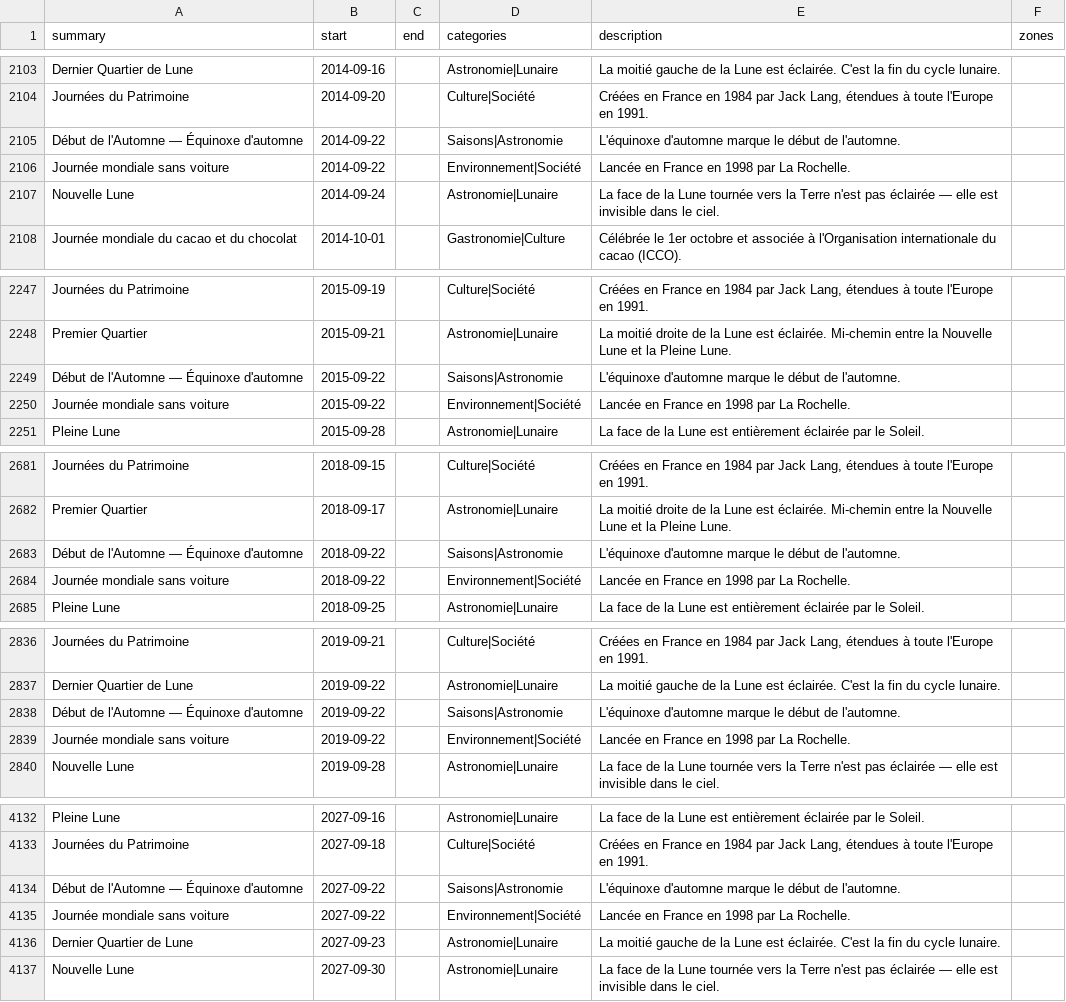
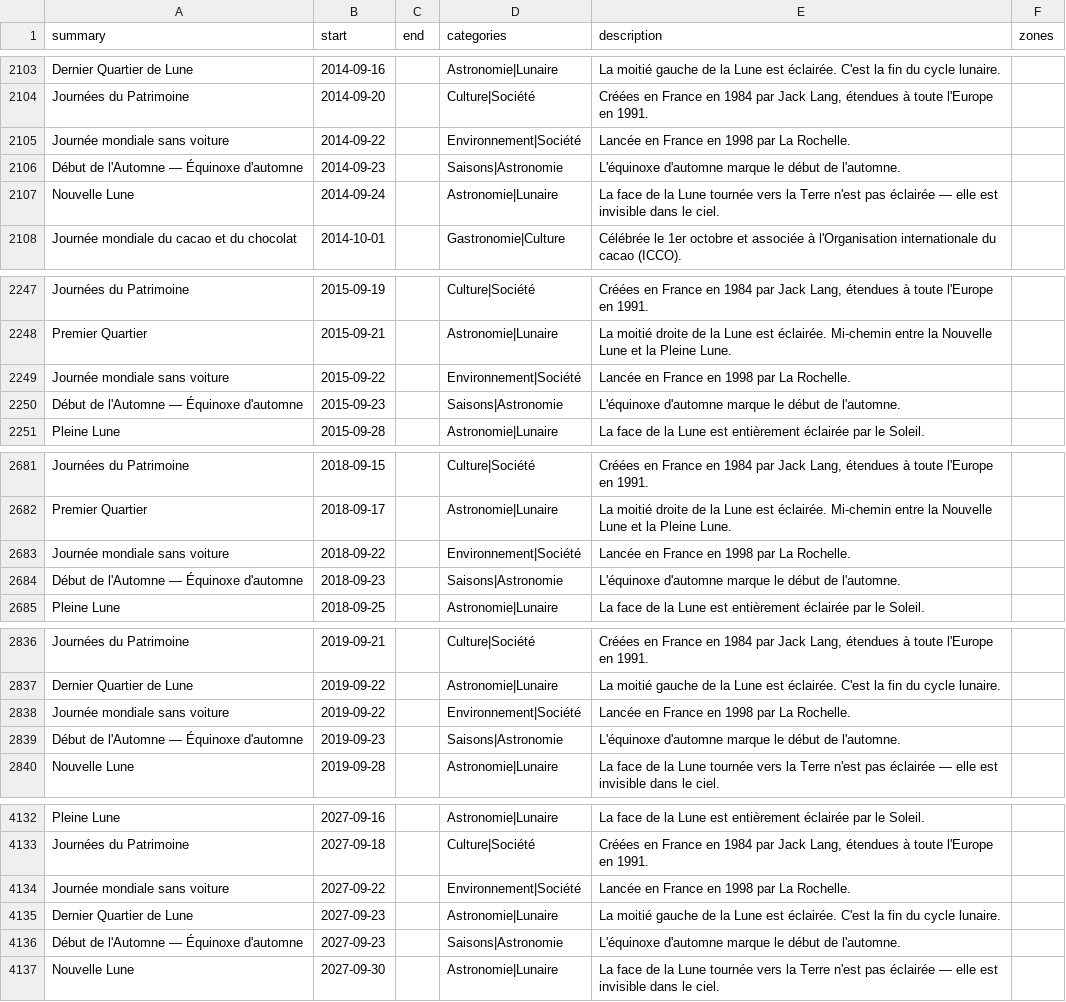
Before and after one commit to TiboTsr/calendrier-france-ics, a CSV file: calendrier.csv, drawn as a sheet; only a part is shown, gaps mark what is left out; the diff covers the shown part only.

```diff
--- a/calendrier.csv
+++ b/calendrier.csv
@@ -2104,4 +2104,4 @@ Dernier Quartier de Lune,2014-09-16,,Astronomie|Lunaire,La moitié gauche de la
 Journées du Patrimoine,2014-09-20,,Culture|Société,"Créées en France en 1984 par Jack Lang, étendues à toute l'Europe en 1991.",
-Début de l'Automne — Équinoxe d'automne,2014-09-22,,Saisons|Astronomie,L'équinoxe d'automne marque le début de l'automne.,
 Journée mondiale sans voiture,2014-09-22,,Environnement|Société,Lancée en France en 1998 par La Rochelle.,
+Début de l'Automne — Équinoxe d'automne,2014-09-23,,Saisons|Astronomie,L'équinoxe d'automne marque le début de l'automne.,
 Nouvelle Lune,2014-09-24,,Astronomie|Lunaire,La face de la Lune tournée vers la Terre n'est pas éclairée — elle est invisible dans le ciel.,
@@ -2248,4 +2248,4 @@ Journées du Patrimoine,2015-09-19,,Culture|Société,"Créées en France en 198
 Premier Quartier,2015-09-21,,Astronomie|Lunaire,La moitié droite de la Lune est éclairée. Mi-chemin entre la Nouvelle Lune et la Pleine Lune.,
-Début de l'Automne — Équinoxe d'automne,2015-09-22,,Saisons|Astronomie,L'équinoxe d'automne marque le début de l'automne.,
 Journée mondiale sans voiture,2015-09-22,,Environnement|Société,Lancée en France en 1998 par La Rochelle.,
+Début de l'Automne — Équinoxe d'automne,2015-09-23,,Saisons|Astronomie,L'équinoxe d'automne marque le début de l'automne.,
 Pleine Lune,2015-09-28,,Astronomie|Lunaire,La face de la Lune est entièrement éclairée par le Soleil.,
@@ -2682,4 +2682,4 @@ Journées du Patrimoine,2018-09-15,,Culture|Société,"Créées en France en 198
 Premier Quartier,2018-09-17,,Astronomie|Lunaire,La moitié droite de la Lune est éclairée. Mi-chemin entre la Nouvelle Lune et la Pleine Lune.,
-Début de l'Automne — Équinoxe d'automne,2018-09-22,,Saisons|Astronomie,L'équinoxe d'automne marque le début de l'automne.,
 Journée mondiale sans voiture,2018-09-22,,Environnement|Société,Lancée en France en 1998 par La Rochelle.,
+Début de l'Automne — Équinoxe d'automne,2018-09-23,,Saisons|Astronomie,L'équinoxe d'automne marque le début de l'automne.,
 Pleine Lune,2018-09-25,,Astronomie|Lunaire,La face de la Lune est entièrement éclairée par le Soleil.,
@@ -2837,4 +2837,4 @@ Journées du Patrimoine,2019-09-21,,Culture|Société,"Créées en France en 198
 Dernier Quartier de Lune,2019-09-22,,Astronomie|Lunaire,La moitié gauche de la Lune est éclairée. C'est la fin du cycle lunaire.,
-Début de l'Automne — Équinoxe d'automne,2019-09-22,,Saisons|Astronomie,L'équinoxe d'automne marque le début de l'automne.,
 Journée mondiale sans voiture,2019-09-22,,Environnement|Société,Lancée en France en 1998 par La Rochelle.,
+Début de l'Automne — Équinoxe d'automne,2019-09-23,,Saisons|Astronomie,L'équinoxe d'automne marque le début de l'automne.,
 Nouvelle Lune,2019-09-28,,Astronomie|Lunaire,La face de la Lune tournée vers la Terre n'est pas éclairée — elle est invisible dans le ciel.,
@@ -4133,5 +4133,5 @@ Pleine Lune,2027-09-16,,Astronomie|Lunaire,La face de la Lune est entièrement
 Journées du Patrimoine,2027-09-18,,Culture|Société,"Créées en France en 1984 par Jack Lang, étendues à toute l'Europe en 1991.",
-Début de l'Automne — Équinoxe d'automne,2027-09-22,,Saisons|Astronomie,L'équinoxe d'automne marque le début de l'automne.,
 Journée mondiale sans voiture,2027-09-22,,Environnement|Société,Lancée en France en 1998 par La Rochelle.,
 Dernier Quartier de Lune,2027-09-23,,Astronomie|Lunaire,La moitié gauche de la Lune est éclairée. C'est la fin du cycle lunaire.,
+Début de l'Automne — Équinoxe d'automne,2027-09-23,,Saisons|Astronomie,L'équinoxe d'automne marque le début de l'automne.,
 Nouvelle Lune,2027-09-30,,Astronomie|Lunaire,La face de la Lune tournée vers la Terre n'est pas éclairée — elle est invisible dans le ciel.,
```
Also changed, not shown: 7 added rows, 7 removed rows and 14 edited cells elsewhere in this file, 12 other files.
